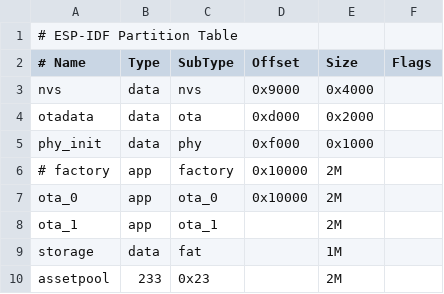
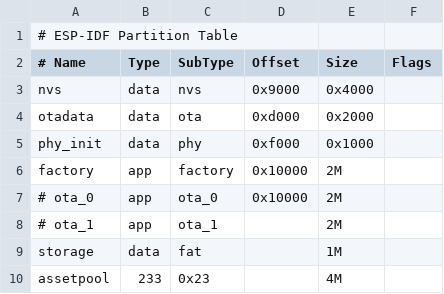
Before and after one commit to Forairaaaaa/Regina, a CSV file: platforms/regina/partitions.csv, drawn as a sheet.

Commit message:
change partition

```diff
--- a/platforms/regina/partitions.csv
+++ b/platforms/regina/partitions.csv
@@ -5,6 +5,6 @@ otadata,  data, ota,     0xd000,  0x2000,
 phy_init, data, phy,     0xf000,  0x1000,
-# factory,  app,  factory, 0x10000, 2M,
-ota_0,    app,  ota_0,   0x10000, 2M,
-ota_1,    app,  ota_1,   ,        2M,
+factory,  app,  factory, 0x10000, 2M,
+# ota_0,    app,  ota_0,   0x10000, 2M,
+# ota_1,    app,  ota_1,   ,        2M,
 storage,  data, fat,     ,        1M,
-assetpool, 233, 0x23,    ,        2M,
+assetpool, 233, 0x23,    ,        4M,
```
Also changed, not shown: 3 other files.
